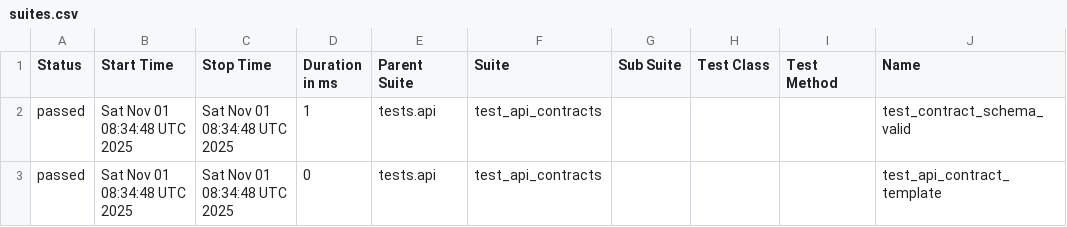
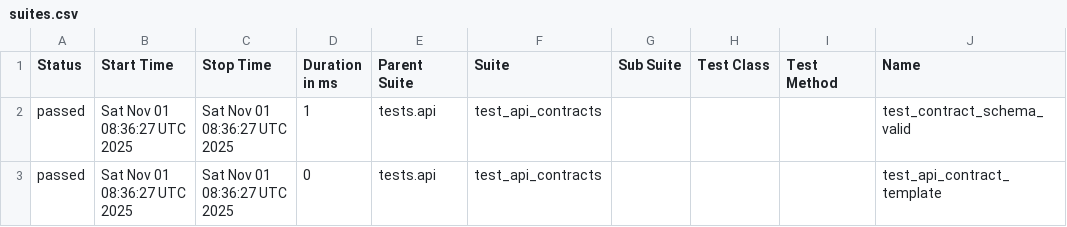
Before and after one commit to qademoslayer/qa-automation-cloud-demo, a CSV file: data/suites.csv, drawn as a sheet; only a part is shown; the diff names each change by its address in the sheet, - before the commit and + after, or states it on an @@ line.

```diff
--- a/data/suites.csv
+++ b/data/suites.csv
-B2:B3 (Start Time): Sat Nov 01 08:34:48 UTC 2025
+B2:B3 (Start Time): Sat Nov 01 08:36:27 UTC 2025
-C2:C3 (Stop Time): Sat Nov 01 08:34:48 UTC 2025
+C2:C3 (Stop Time): Sat Nov 01 08:36:27 UTC 2025
```
Also changed, not shown: 15 other files.
